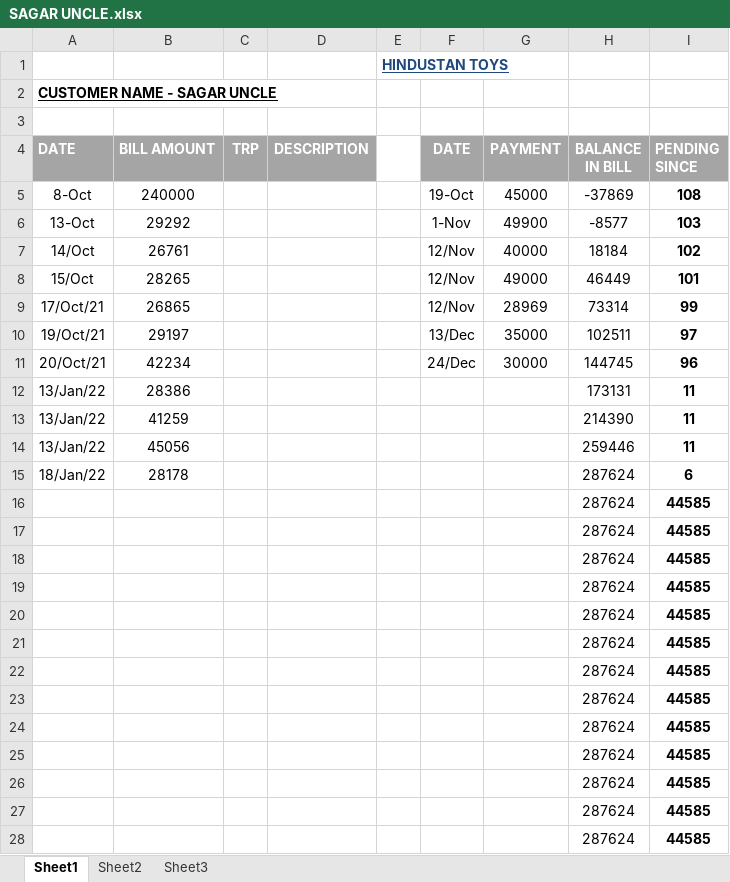
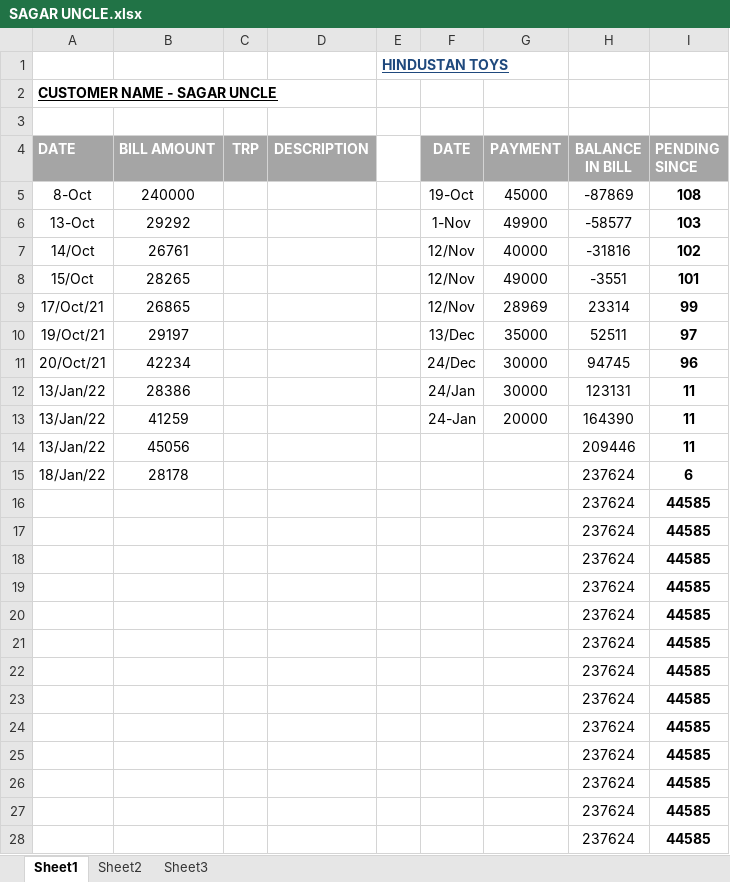
Before and after one commit to hunksammy/2084377289testbysam, an Excel workbook: IMPORTANT/SAGAR UNCLE.xlsx, sheet Sheet1, drawn as a sheet; only a part is shown; values as stored, in another font and other column widths than the file's, no borders; conditional formats not drawn; the diff covers the shown part only; the diff names each change by its address in the sheet, - before the commit and + after, or states it on an @@ line.

```diff
--- a/IMPORTANT/SAGAR UNCLE.xlsx (sheet Sheet1)
+++ b/IMPORTANT/SAGAR UNCLE.xlsx (sheet Sheet1)
-H5 (BALANCE IN BILL): -37869
+H5 (BALANCE IN BILL): -87869
-H6 (BALANCE IN BILL): -8577
+H6 (BALANCE IN BILL): -58577
-H7 (BALANCE IN BILL): 18184
+H7 (BALANCE IN BILL): -31816
-H8 (BALANCE IN BILL): 46449
+H8 (BALANCE IN BILL): -3551
-H9 (BALANCE IN BILL): 73314
+H9 (BALANCE IN BILL): 23314
-H10 (BALANCE IN BILL): 102511
+H10 (BALANCE IN BILL): 52511
-H11 (BALANCE IN BILL): 144745
+H11 (BALANCE IN BILL): 94745
-F12 (DATE): (empty)
+F12 (DATE): 24/Jan
-G12 (PAYMENT): (empty)
+G12 (PAYMENT): 30000
-H12 (BALANCE IN BILL): 173131
+H12 (BALANCE IN BILL): 123131
-F13 (DATE): (empty)
+F13 (DATE): 24-Jan
-G13 (PAYMENT): (empty)
+G13 (PAYMENT): 20000
-H13 (BALANCE IN BILL): 214390
+H13 (BALANCE IN BILL): 164390
-H14 (BALANCE IN BILL): 259446
+H14 (BALANCE IN BILL): 209446
-H15:H28 (BALANCE IN BILL): 287624
+H15:H28 (BALANCE IN BILL): 237624
```
Also changed, not shown: 8 edited cells elsewhere in this sheet, IMPORTANT/BHAWANI JBP.xlsx, IMPORTANT/TOY GALLERY.xlsx, 5 other files.
